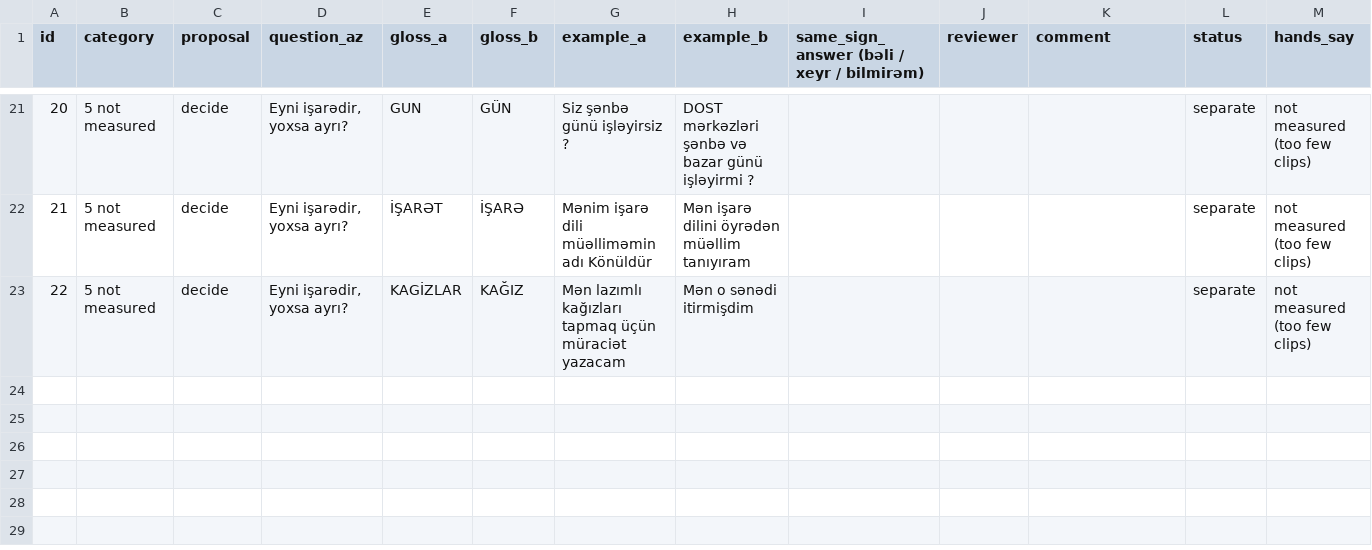
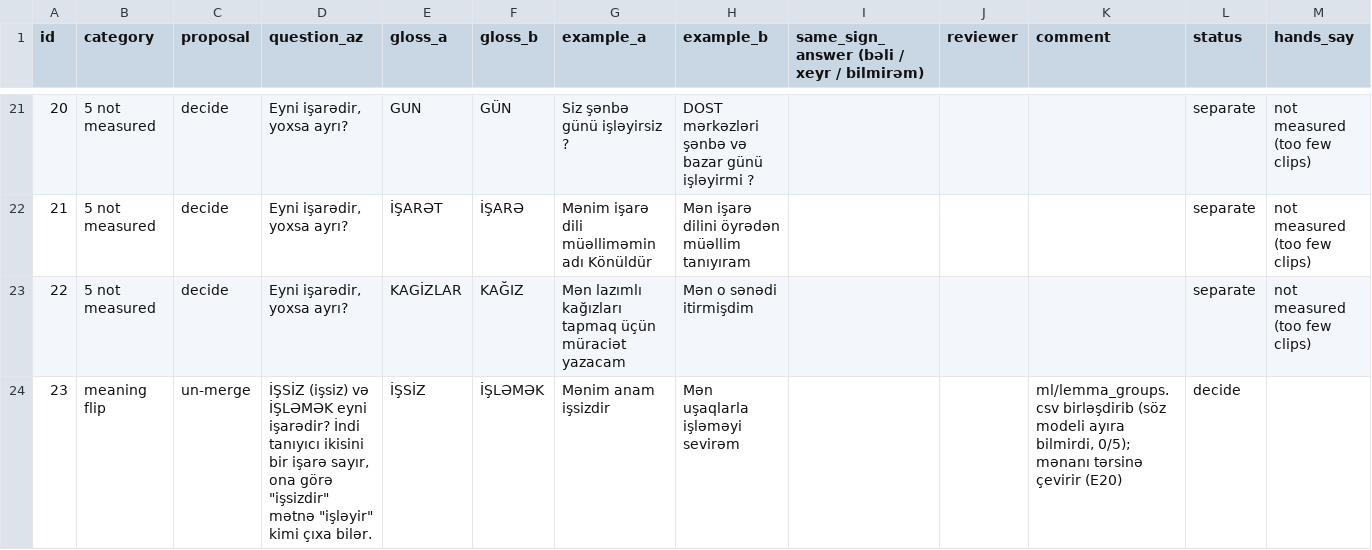
Before and after one commit to Chevir-App-Development-Team/chevir-app-vers-1.0, a CSV file: ml/review/word_forms_review_w500.csv, drawn as a sheet; only a part is shown, gaps mark what is left out; rows hold the shown columns only; the diff names each change by its address in the sheet, - before the commit and + after, or states it on an @@ line.

Commit message:
data: licences page, JestDili.az fetch and avatar builder, review sheet with the İŞSİZ merge (roadmap D1, D2, D5)
build_avatar_words.process reads plain video files and streams frames instead of keeping a whole clip in memory.

```diff
--- a/ml/review/word_forms_review_w500.csv
+++ b/ml/review/word_forms_review_w500.csv
+row 24: 23 | meaning flip | un-merge | İŞSİZ (işsiz) və İŞLƏMƏK eyni işarədir? İndi tanıyıcı ikisini bir işarə sayır, ona görə "işsizdir" mətnə "işləyir" kimi çıxa bilər. | İŞSİZ | İŞLƏMƏK | Mənim anam işsizdir | Mən uşaqlarla işləməyi sevirəm |  |  | ml/lemma_groups.csv birləşdirib (söz modeli ayıra bilmirdi, 0/5); mənanı tərsinə çevirir (E20) | decide
```
Also changed, not shown: 5 other files.
